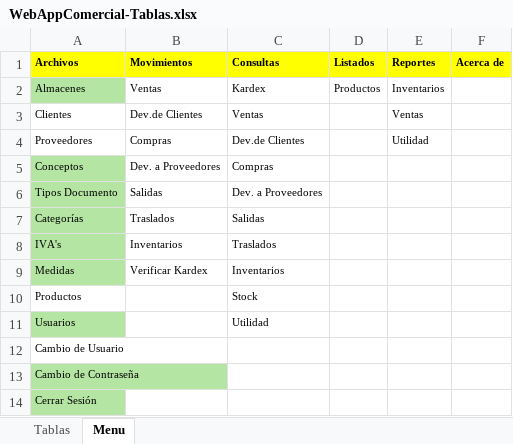
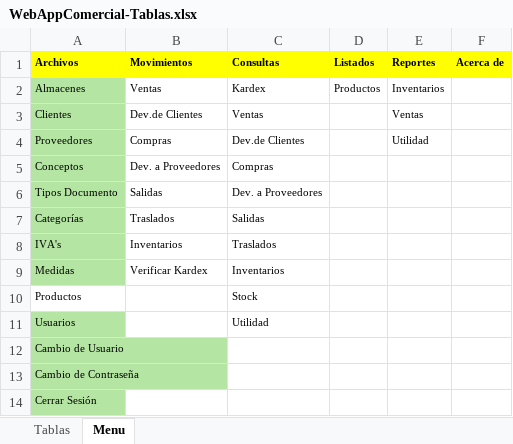
Before and after one commit to LuisPulenta/WebAppComercial, an Excel workbook: WebAppComercial-Tablas.xlsx, sheet Menu, drawn as a sheet; values as stored, in another font and other column widths than the file's, no borders; the diff names each change by its address in the sheet, - before the commit and + after, or states it on an @@ line.

```diff
--- a/WebAppComercial-Tablas.xlsx (sheet Menu)
+++ b/WebAppComercial-Tablas.xlsx (sheet Menu)
-A3:A4 fill: none
+A3:A4 fill: #B4E5A2
-A12 fill: none
+A12 fill: #B4E5A2
```
Also changed, not shown: 9 other files.
